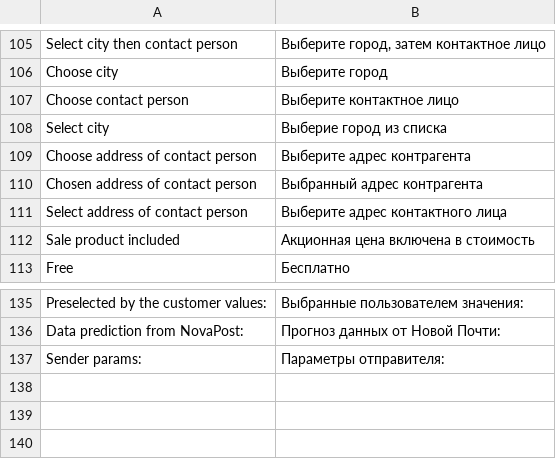
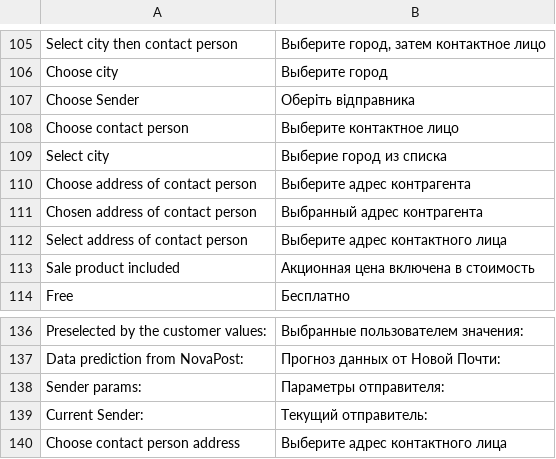
Before and after one commit to PerspectiveTeam/NovaposhtaShipping, a CSV file: i18n/ru_RU.csv, drawn as a sheet; only a part is shown, gaps mark what is left out.

Commit message:
✨️ Add new sender selection feature
🔄️ i18n/en_US.csv, i18n/uk_UA.csv, i18n/ru_RU.csv: Add "Choose Sender" option
🔄️ i18n/en_US.csv, i18n/uk_UA.csv, i18n/ru_RU.csv: Add "Current Sender" option
🔄️ i18n/en_US.csv: Add "Choose contact person address" option

```diff
--- a/i18n/ru_RU.csv
+++ b/i18n/ru_RU.csv
@@ -106,2 +106,3 @@
 "Choose city","Выберите город"
+"Choose Sender","Оберіть відправника"
 "Choose contact person","Выберите контактное лицо"
@@ -137 +138,3 @@
 "Sender params:","Параметры отправителя:"
+"Current Sender:","Текущий отправитель:"
+"Choose contact person address","Выберите адрес контактного лица"
```
Also changed, not shown: i18n/en_US.csv, i18n/uk_UA.csv.
